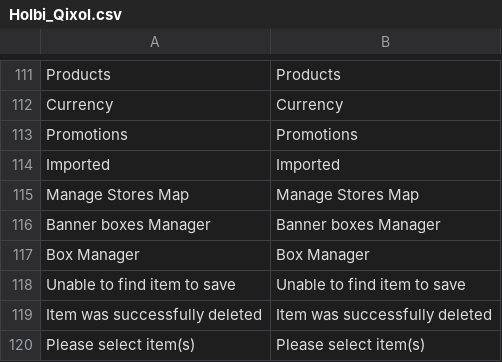
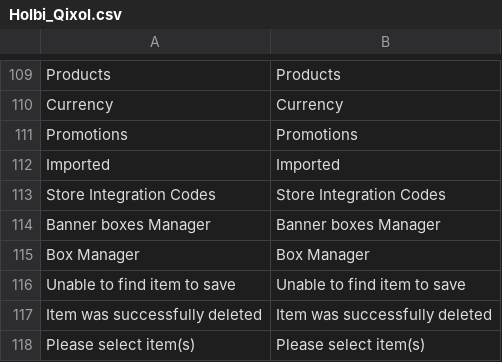
Before and after one commit to Qixol/Qixol.Promo.Magento.Extension, a CSV file: Magento_1.9.1.0/app/locale/en_US/Holbi_Qixol.csv, drawn as a sheet; only a part is shown, gaps mark what is left out; the diff covers the shown part only.

```diff
--- a/Magento_1.9.1.0/app/locale/en_US/Holbi_Qixol.csv
+++ b/Magento_1.9.1.0/app/locale/en_US/Holbi_Qixol.csv
@@ -114,3 +112,3 @@
 "Imported","Imported"
-"Manage Stores Map","Manage Stores Map"
+"Store Integration Codes","Store Integration Codes"
 "Banner boxes Manager","Banner boxes Manager"
```
Also changed, not shown: 10 added rows, 12 removed rows and 4 edited cells elsewhere in this file, 14 other files.
